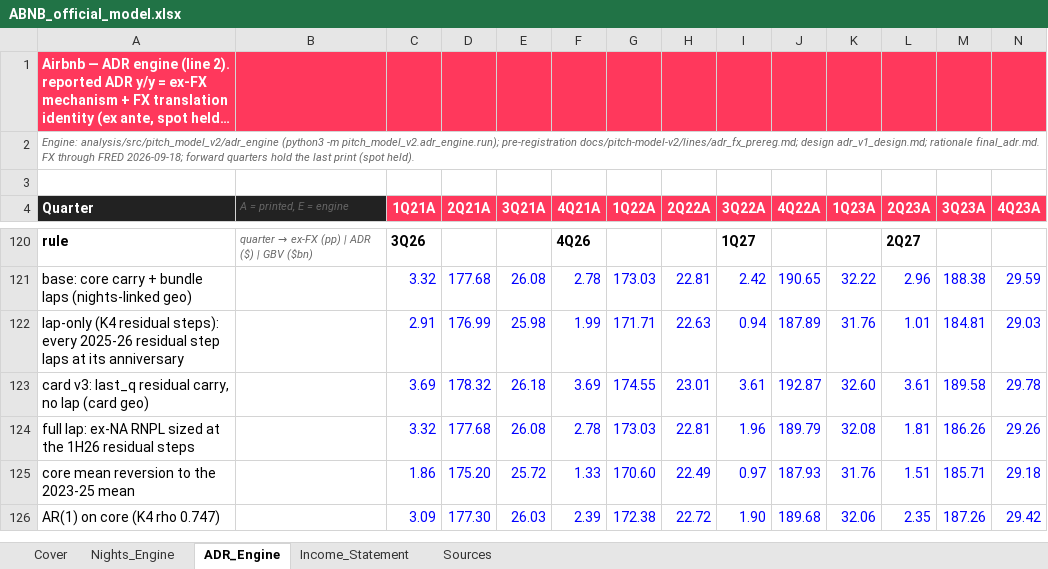
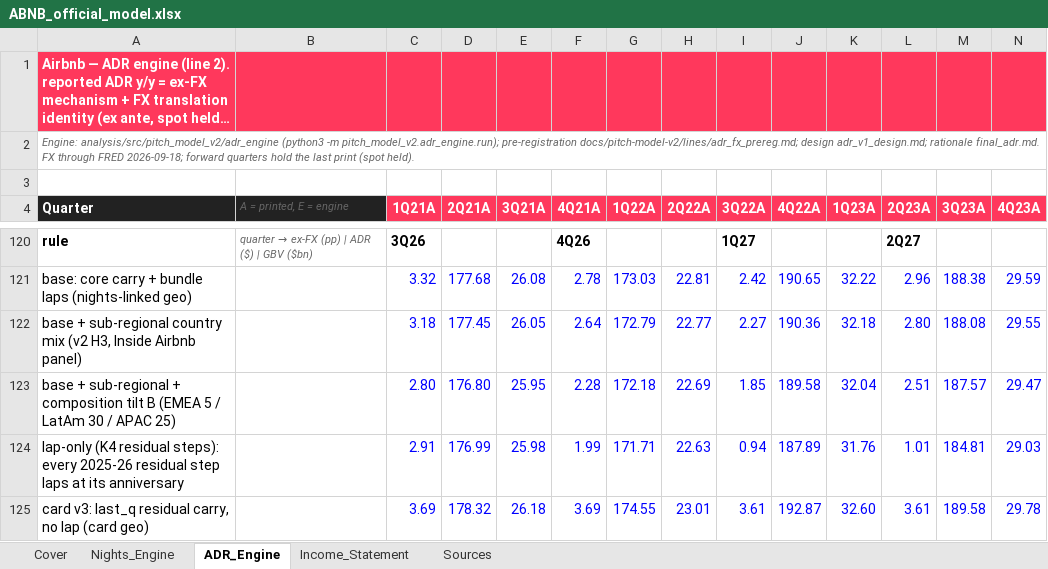
Before and after one commit to Kaenyne/Citadel-ABNB, an Excel workbook: model/ABNB_official_model.xlsx, sheet ADR_Engine, drawn as a sheet; only a part is shown, gaps mark what is left out; the shorter side is filled out with more unchanged rows; long unchanged cells end in …; values as stored, in another font and other column widths than the file's, no borders; charts and pictures not drawn; rows hold the shown columns only; the diff names each change by its address in the sheet, - before the commit and + after, or states it on an @@ line.

```diff
--- a/model/ABNB_official_model.xlsx (sheet ADR_Engine)
+++ b/model/ABNB_official_model.xlsx (sheet ADR_Engine)
+row 122: base + sub-regional country mix (v2 H3, Inside Airbnb panel) |  | 3.18 | 177.45 | 26.05 | 2.64 | 172.79 | 22.77 | 2.27 | 190.36 | 32.18 | 2.80 | 188.08 | 29.55
+row 123: base + sub-regional + composition tilt B (EMEA 5 / LatAm 30 / APAC 25) |  | 2.80 | 176.80 | 25.95 | 2.28 | 172.18 | 22.69 | 1.85 | 189.58 | 32.04 | 2.51 | 187.57 | 29.47
```
Also changed, not shown: charts or pictures, 23 other files.
